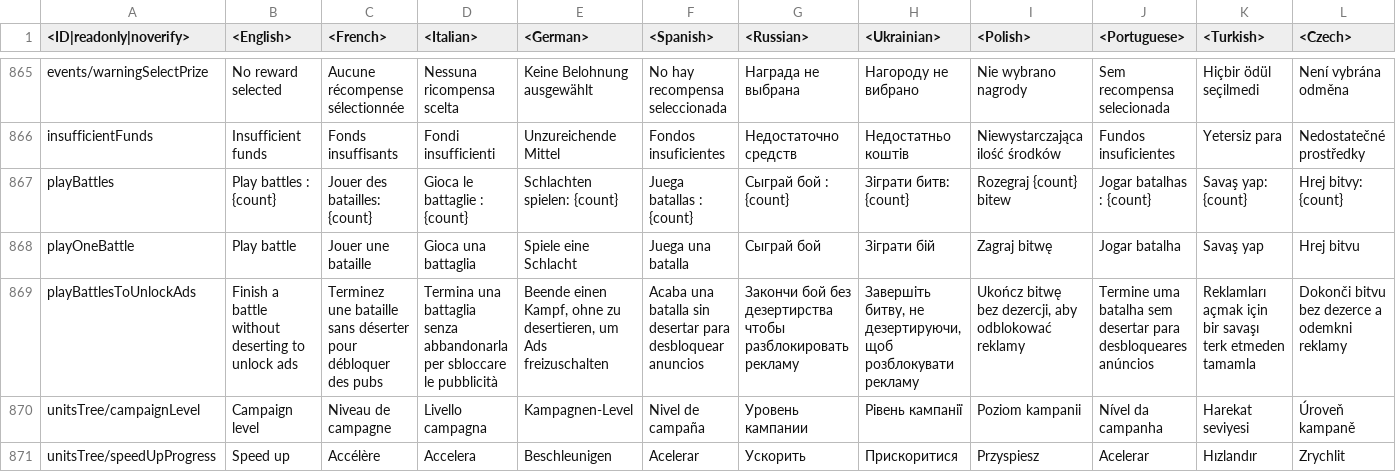
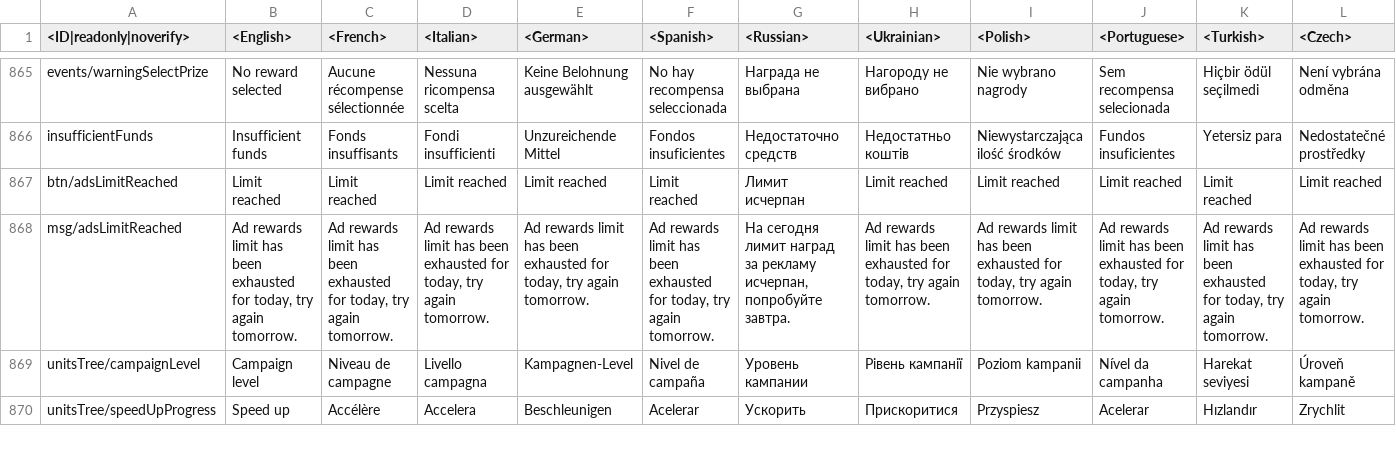
Before and after one commit to gszabi99/War-Thunder-Mobile-Datamine, a CSV file: lang.vromfs.bin_u/lang/menu.csv, drawn as a sheet; only a part is shown, gaps mark what is left out; removed rows and columns are numbered as before the commit, all else as after; rows hold the shown columns only; the diff names each change by its address in the sheet, - before the commit and + after, or states it on an @@ line.

```diff
--- a/lang.vromfs.bin_u/lang/menu.csv
+++ b/lang.vromfs.bin_u/lang/menu.csv
-row 867: playBattles | Play battles : {count} | Jouer des batailles: {count} | Gioca le battaglie : {count} | Schlachten spielen: {count} | Juega batallas : {count} | Сыграй бой : {count} | Зіграти битв: {count} | Rozegraj {count} bitew | Jogar batalhas : {count} | Savaş yap: {count} | Hrej bitvy: {count}
-row 868: playOneBattle | Play battle | Jouer une bataille | Gioca una battaglia | Spiele eine Schlacht | Juega una batalla | Сыграй бой | Зіграти бій | Zagraj bitwę | Jogar batalha | Savaş yap | Hrej bitvu
-row 869: playBattlesToUnlockAds | Finish a battle without deserting to unlock ads | Terminez une bataille sans déserter pour débloquer des pubs | Termina una battaglia senza abbandonarla per sbloccare le pubblicità | Beende einen Kampf, ohne zu desertieren, um Ads freizuschalten | Acaba una batalla sin desertar para desbloquear anuncios | Закончи бой без дезертирства чтобы разблокировать рекламу | Завершіть битву, не дезертируючи, щоб розблокувати рекламу | Ukończ bitwę bez dezercji, aby odblokować reklamy | Termine uma batalha sem desertar para desbloqueares anúncios | Reklamları açmak için bir savaşı terk etmeden tamamla | Dokonči bitvu bez dezerce a odemkni reklamy
+row 867: btn/adsLimitReached | Limit reached | Limit reached | Limit reached | Limit reached | Limit reached | Лимит исчерпан | Limit reached | Limit reached | Limit reached | Limit reached | Limit reached
+row 868: msg/adsLimitReached | Ad rewards limit has been exhausted for today, try again tomorrow. | Ad rewards limit has been exhausted for today, try again tomorrow. | Ad rewards limit has been exhausted for today, try again tomorrow. | Ad rewards limit has been exhausted for today, try again tomorrow. | Ad rewards limit has been exhausted for today, try again tomorrow. | На сегодня лимит наград за рекламу исчерпан, попробуйте завтра. | Ad rewards limit has been exhausted for today, try again tomorrow. | Ad rewards limit has been exhausted for today, try again tomorrow. | Ad rewards limit has been exhausted for today, try again tomorrow. | Ad rewards limit has been exhausted for today, try again tomorrow. | Ad rewards limit has been exhausted for today, try again tomorrow.
```
Also changed, not shown: 43 other files.
